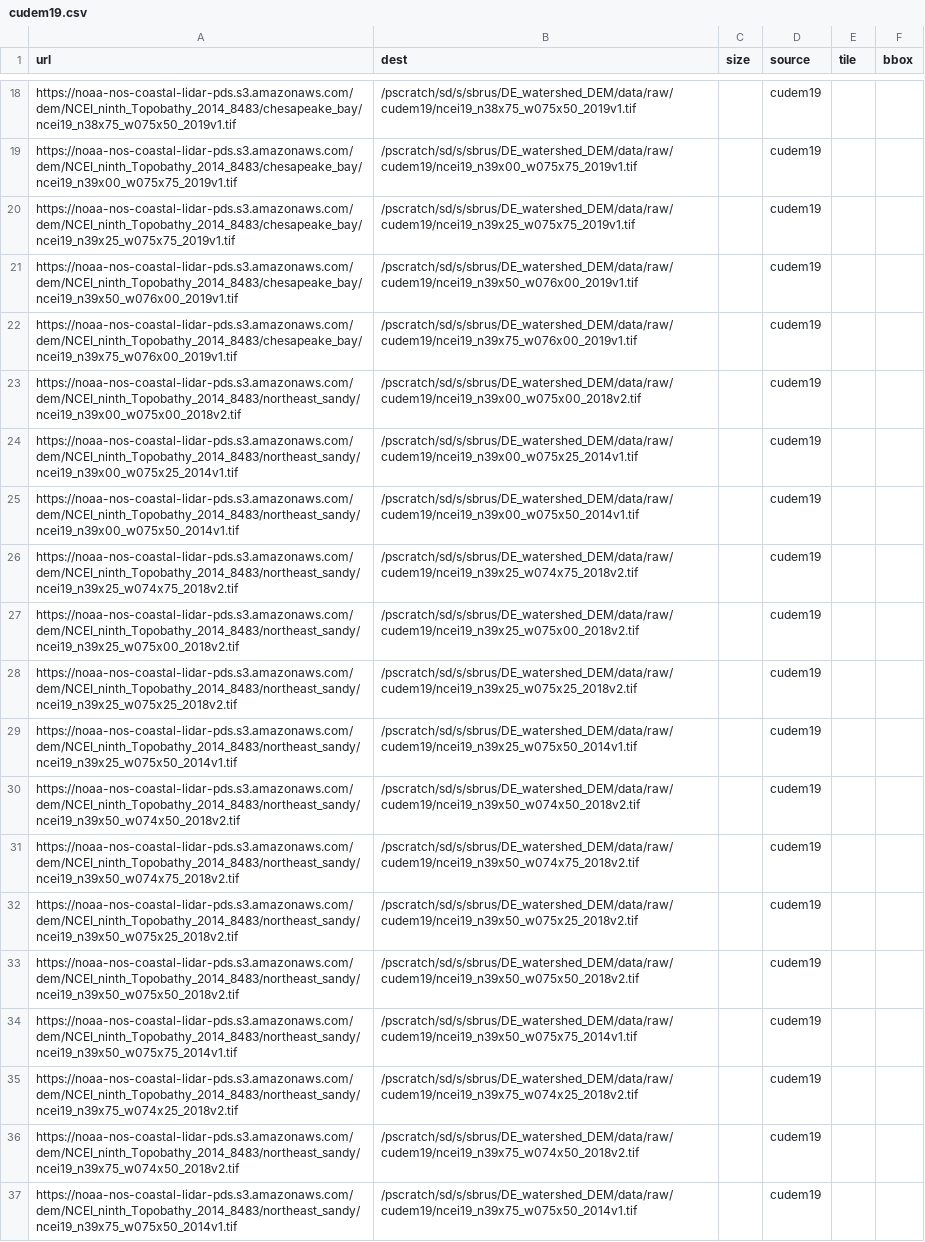
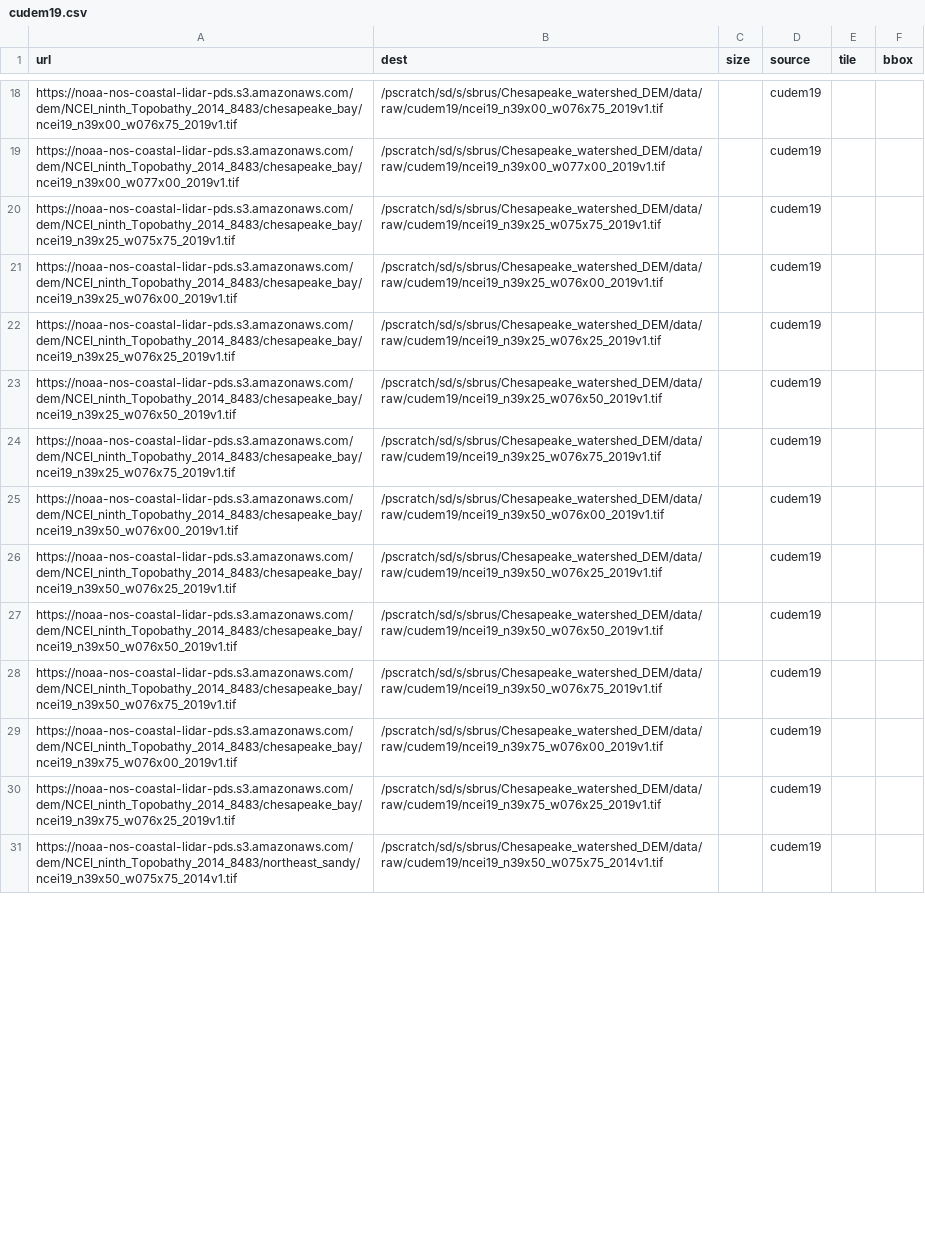
Before and after one commit to sbrus89/watershed_DEM, a CSV file: manifests/cudem19.csv, drawn as a sheet; only a part is shown, gaps mark what is left out; removed rows and columns are numbered as before the commit, all else as after; the diff covers the shown part only; the diff names each change by its address in the sheet, - before the commit and + after, or states it on an @@ line.

```diff
--- a/manifests/cudem19.csv
+++ b/manifests/cudem19.csv
-A18 (url): https://noaa-nos-coastal-lidar-pds.s3.amazonaws.com/dem/NCEI_ninth_Topobathy_2014_8483/chesapeake_bay/ncei19_n38x75_w075x50_2019v1.tif
+A18 (url): https://noaa-nos-coastal-lidar-pds.s3.amazonaws.com/dem/NCEI_ninth_Topobathy_2014_8483/chesapeake_bay/ncei19_n39x00_w076x75_2019v1.tif
-B18 (dest): /pscratch/sd/s/sbrus/DE_watershed_DEM/data/raw/cudem19/ncei19_n38x75_w075x50_2019v1.tif
+B18 (dest): /pscratch/sd/s/sbrus/Chesapeake_watershed_DEM/data/raw/cudem19/ncei19_n39x00_w076x75_2019v1.tif
-A19 (url): https://noaa-nos-coastal-lidar-pds.s3.amazonaws.com/dem/NCEI_ninth_Topobathy_2014_8483/chesapeake_bay/ncei19_n39x00_w075x75_2019v1.tif
+A19 (url): https://noaa-nos-coastal-lidar-pds.s3.amazonaws.com/dem/NCEI_ninth_Topobathy_2014_8483/chesapeake_bay/ncei19_n39x00_w077x00_2019v1.tif
-B19 (dest): /pscratch/sd/s/sbrus/DE_watershed_DEM/data/raw/cudem19/ncei19_n39x00_w075x75_2019v1.tif
+B19 (dest): /pscratch/sd/s/sbrus/Chesapeake_watershed_DEM/data/raw/cudem19/ncei19_n39x00_w077x00_2019v1.tif
-B20 (dest): /pscratch/sd/s/sbrus/DE_watershed_DEM/data/raw/cudem19/ncei19_n39x25_w075x75_2019v1.tif
+B20 (dest): /pscratch/sd/s/sbrus/Chesapeake_watershed_DEM/data/raw/cudem19/ncei19_n39x25_w075x75_2019v1.tif
-A21 (url): https://noaa-nos-coastal-lidar-pds.s3.amazonaws.com/dem/NCEI_ninth_Topobathy_2014_8483/chesapeake_bay/ncei19_n39x50_w076x00_2019v1.tif
+A21 (url): https://noaa-nos-coastal-lidar-pds.s3.amazonaws.com/dem/NCEI_ninth_Topobathy_2014_8483/chesapeake_bay/ncei19_n39x25_w076x00_2019v1.tif
-B21 (dest): /pscratch/sd/s/sbrus/DE_watershed_DEM/data/raw/cudem19/ncei19_n39x50_w076x00_2019v1.tif
+B21 (dest): /pscratch/sd/s/sbrus/Chesapeake_watershed_DEM/data/raw/cudem19/ncei19_n39x25_w076x00_2019v1.tif
-A22 (url): https://noaa-nos-coastal-lidar-pds.s3.amazonaws.com/dem/NCEI_ninth_Topobathy_2014_8483/chesapeake_bay/ncei19_n39x75_w076x00_2019v1.tif
+A22 (url): https://noaa-nos-coastal-lidar-pds.s3.amazonaws.com/dem/NCEI_ninth_Topobathy_2014_8483/chesapeake_bay/ncei19_n39x25_w076x25_2019v1.tif
-B22 (dest): /pscratch/sd/s/sbrus/DE_watershed_DEM/data/raw/cudem19/ncei19_n39x75_w076x00_2019v1.tif
+B22 (dest): /pscratch/sd/s/sbrus/Chesapeake_watershed_DEM/data/raw/cudem19/ncei19_n39x25_w076x25_2019v1.tif
-A23 (url): https://noaa-nos-coastal-lidar-pds.s3.amazonaws.com/dem/NCEI_ninth_Topobathy_2014_8483/northeast_sandy/ncei19_n39x00_w075x00_2018v2.tif
+A23 (url): https://noaa-nos-coastal-lidar-pds.s3.amazonaws.com/dem/NCEI_ninth_Topobathy_2014_8483/chesapeake_bay/ncei19_n39x25_w076x50_2019v1.tif
-B23 (dest): /pscratch/sd/s/sbrus/DE_watershed_DEM/data/raw/cudem19/ncei19_n39x00_w075x00_2018v2.tif
+B23 (dest): /pscratch/sd/s/sbrus/Chesapeake_watershed_DEM/data/raw/cudem19/ncei19_n39x25_w076x50_2019v1.tif
-A24 (url): https://noaa-nos-coastal-lidar-pds.s3.amazonaws.com/dem/NCEI_ninth_Topobathy_2014_8483/northeast_sandy/ncei19_n39x00_w075x25_2014v1.tif
+A24 (url): https://noaa-nos-coastal-lidar-pds.s3.amazonaws.com/dem/NCEI_ninth_Topobathy_2014_8483/chesapeake_bay/ncei19_n39x25_w076x75_2019v1.tif
-B24 (dest): /pscratch/sd/s/sbrus/DE_watershed_DEM/data/raw/cudem19/ncei19_n39x00_w075x25_2014v1.tif
+B24 (dest): /pscratch/sd/s/sbrus/Chesapeake_watershed_DEM/data/raw/cudem19/ncei19_n39x25_w076x75_2019v1.tif
-A25 (url): https://noaa-nos-coastal-lidar-pds.s3.amazonaws.com/dem/NCEI_ninth_Topobathy_2014_8483/northeast_sandy/ncei19_n39x00_w075x50_2014v1.tif
+A25 (url): https://noaa-nos-coastal-lidar-pds.s3.amazonaws.com/dem/NCEI_ninth_Topobathy_2014_8483/chesapeake_bay/ncei19_n39x50_w076x00_2019v1.tif
-B25 (dest): /pscratch/sd/s/sbrus/DE_watershed_DEM/data/raw/cudem19/ncei19_n39x00_w075x50_2014v1.tif
+B25 (dest): /pscratch/sd/s/sbrus/Chesapeake_watershed_DEM/data/raw/cudem19/ncei19_n39x50_w076x00_2019v1.tif
-A26 (url): https://noaa-nos-coastal-lidar-pds.s3.amazonaws.com/dem/NCEI_ninth_Topobathy_2014_8483/northeast_sandy/ncei19_n39x25_w074x75_2018v2.tif
+A26 (url): https://noaa-nos-coastal-lidar-pds.s3.amazonaws.com/dem/NCEI_ninth_Topobathy_2014_8483/chesapeake_bay/ncei19_n39x50_w076x25_2019v1.tif
-B26 (dest): /pscratch/sd/s/sbrus/DE_watershed_DEM/data/raw/cudem19/ncei19_n39x25_w074x75_2018v2.tif
+B26 (dest): /pscratch/sd/s/sbrus/Chesapeake_watershed_DEM/data/raw/cudem19/ncei19_n39x50_w076x25_2019v1.tif
-A27 (url): https://noaa-nos-coastal-lidar-pds.s3.amazonaws.com/dem/NCEI_ninth_Topobathy_2014_8483/northeast_sandy/ncei19_n39x25_w075x00_2018v2.tif
+A27 (url): https://noaa-nos-coastal-lidar-pds.s3.amazonaws.com/dem/NCEI_ninth_Topobathy_2014_8483/chesapeake_bay/ncei19_n39x50_w076x50_2019v1.tif
-B27 (dest): /pscratch/sd/s/sbrus/DE_watershed_DEM/data/raw/cudem19/ncei19_n39x25_w075x00_2018v2.tif
+B27 (dest): /pscratch/sd/s/sbrus/Chesapeake_watershed_DEM/data/raw/cudem19/ncei19_n39x50_w076x50_2019v1.tif
-A28 (url): https://noaa-nos-coastal-lidar-pds.s3.amazonaws.com/dem/NCEI_ninth_Topobathy_2014_8483/northeast_sandy/ncei19_n39x25_w075x25_2018v2.tif
+A28 (url): https://noaa-nos-coastal-lidar-pds.s3.amazonaws.com/dem/NCEI_ninth_Topobathy_2014_8483/chesapeake_bay/ncei19_n39x50_w076x75_2019v1.tif
-B28 (dest): /pscratch/sd/s/sbrus/DE_watershed_DEM/data/raw/cudem19/ncei19_n39x25_w075x25_2018v2.tif
+B28 (dest): /pscratch/sd/s/sbrus/Chesapeake_watershed_DEM/data/raw/cudem19/ncei19_n39x50_w076x75_2019v1.tif
-A29 (url): https://noaa-nos-coastal-lidar-pds.s3.amazonaws.com/dem/NCEI_ninth_Topobathy_2014_8483/northeast_sandy/ncei19_n39x25_w075x50_2014v1.tif
+A29 (url): https://noaa-nos-coastal-lidar-pds.s3.amazonaws.com/dem/NCEI_ninth_Topobathy_2014_8483/chesapeake_bay/ncei19_n39x75_w076x00_2019v1.tif
-B29 (dest): /pscratch/sd/s/sbrus/DE_watershed_DEM/data/raw/cudem19/ncei19_n39x25_w075x50_2014v1.tif
+B29 (dest): /pscratch/sd/s/sbrus/Chesapeake_watershed_DEM/data/raw/cudem19/ncei19_n39x75_w076x00_2019v1.tif
-row 30: https://noaa-nos-coastal-lidar-pds.s3.amazonaws.com/dem/NCEI_ninth_Topobathy_2014_8483/northeast_sandy/ncei19_n39x50_w074x50_2018v2.tif | /pscratch/sd/s/sbrus/DE_watershed_DEM/data/raw/cudem19/ncei19_n39x50_w074x50_2018v2.tif |  | cudem19
-A30 (url): https://noaa-nos-coastal-lidar-pds.s3.amazonaws.com/dem/NCEI_ninth_Topobathy_2014_8483/northeast_sandy/ncei19_n39x50_w074x75_2018v2.tif
+A30 (url): https://noaa-nos-coastal-lidar-pds.s3.amazonaws.com/dem/NCEI_ninth_Topobathy_2014_8483/chesapeake_bay/ncei19_n39x75_w076x25_2019v1.tif
-B30 (dest): /pscratch/sd/s/sbrus/DE_watershed_DEM/data/raw/cudem19/ncei19_n39x50_w074x75_2018v2.tif
+B30 (dest): /pscratch/sd/s/sbrus/Chesapeake_watershed_DEM/data/raw/cudem19/ncei19_n39x75_w076x25_2019v1.tif
-row 32: https://noaa-nos-coastal-lidar-pds.s3.amazonaws.com/dem/NCEI_ninth_Topobathy_2014_8483/northeast_sandy/ncei19_n39x50_w075x25_2018v2.tif | /pscratch/sd/s/sbrus/DE_watershed_DEM/data/raw/cudem19/ncei19_n39x50_w075x25_2018v2.tif |  | cudem19
-row 33: https://noaa-nos-coastal-lidar-pds.s3.amazonaws.com/dem/NCEI_ninth_Topobathy_2014_8483/northeast_sandy/ncei19_n39x50_w075x50_2018v2.tif | /pscratch/sd/s/sbrus/DE_watershed_DEM/data/raw/cudem19/ncei19_n39x50_w075x50_2018v2.tif |  | cudem19
-B31 (dest): /pscratch/sd/s/sbrus/DE_watershed_DEM/data/raw/cudem19/ncei19_n39x50_w075x75_2014v1.tif
+B31 (dest): /pscratch/sd/s/sbrus/Chesapeake_watershed_DEM/data/raw/cudem19/ncei19_n39x50_w075x75_2014v1.tif
-row 35: https://noaa-nos-coastal-lidar-pds.s3.amazonaws.com/dem/NCEI_ninth_Topobathy_2014_8483/northeast_sandy/ncei19_n39x75_w074x25_2018v2.tif | /pscratch/sd/s/sbrus/DE_watershed_DEM/data/raw/cudem19/ncei19_n39x75_w074x25_2018v2.tif |  | cudem19
-row 36: https://noaa-nos-coastal-lidar-pds.s3.amazonaws.com/dem/NCEI_ninth_Topobathy_2014_8483/northeast_sandy/ncei19_n39x75_w074x50_2018v2.tif | /pscratch/sd/s/sbrus/DE_watershed_DEM/data/raw/cudem19/ncei19_n39x75_w074x50_2018v2.tif |  | cudem19
-row 37: https://noaa-nos-coastal-lidar-pds.s3.amazonaws.com/dem/NCEI_ninth_Topobathy_2014_8483/northeast_sandy/ncei19_n39x75_w075x50_2014v1.tif | /pscratch/sd/s/sbrus/DE_watershed_DEM/data/raw/cudem19/ncei19_n39x75_w075x50_2014v1.tif |  | cudem19
```
Also changed, not shown: 12 removed rows and 33 edited cells elsewhere in this file, 5 other files.
